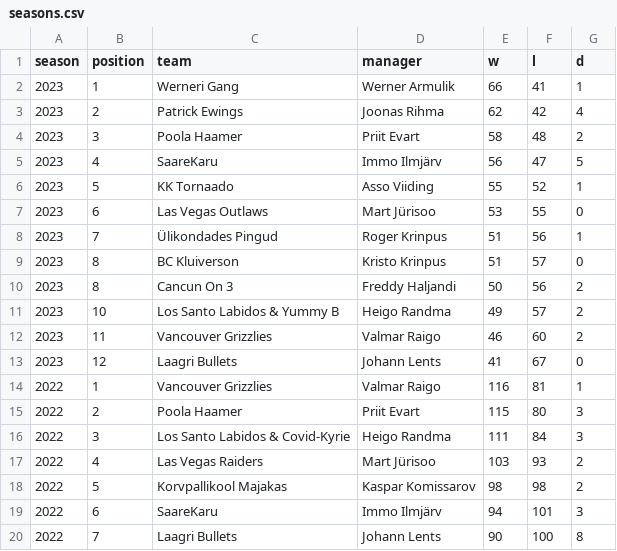
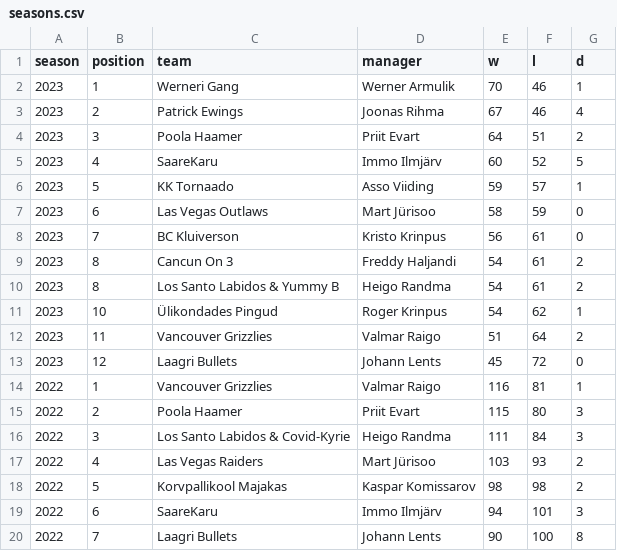
Before and after one commit to martj42/nba_fantasy, a CSV file: seasons.csv, drawn as a sheet; only a part is shown.

```diff
--- a/seasons.csv
+++ b/seasons.csv
@@ -1,14 +1,14 @@
 season,position,team,manager,w,l,d
-2023,1,Werneri Gang,Werner Armulik,66,41,1
-2023,2,Patrick Ewings,Joonas Rihma,62,42,4
-2023,3,Poola Haamer,Priit Evart,58,48,2
-2023,4,SaareKaru,Immo Ilmjärv,56,47,5
-2023,5,KK Tornaado,Asso Viiding,55,52,1
-2023,6,Las Vegas Outlaws,Mart Jürisoo,53,55,0
-2023,7,Ülikondades Pingud,Roger Krinpus,51,56,1
-2023,8,BC Kluiverson,Kristo Krinpus,51,57,0
-2023,8,Cancun On 3,Freddy Haljandi,50,56,2
-2023,10,Los Santo Labidos & Yummy B,Heigo Randma,49,57,2
-2023,11,Vancouver Grizzlies,Valmar Raigo,46,60,2
-2023,12,Laagri Bullets,Johann Lents,41,67,0
+2023,1,Werneri Gang,Werner Armulik,70,46,1
+2023,2,Patrick Ewings,Joonas Rihma,67,46,4
+2023,3,Poola Haamer,Priit Evart,64,51,2
+2023,4,SaareKaru,Immo Ilmjärv,60,52,5
+2023,5,KK Tornaado,Asso Viiding,59,57,1
+2023,6,Las Vegas Outlaws,Mart Jürisoo,58,59,0
+2023,7,BC Kluiverson,Kristo Krinpus,56,61,0
+2023,8,Cancun On 3,Freddy Haljandi,54,61,2
+2023,8,Los Santo Labidos & Yummy B,Heigo Randma,54,61,2
+2023,10,Ülikondades Pingud,Roger Krinpus,54,62,1
+2023,11,Vancouver Grizzlies,Valmar Raigo,51,64,2
+2023,12,Laagri Bullets,Johann Lents,45,72,0
 2022,1,Vancouver Grizzlies,Valmar Raigo,116,81,1
```
Also changed, not shown: 3 other files.
